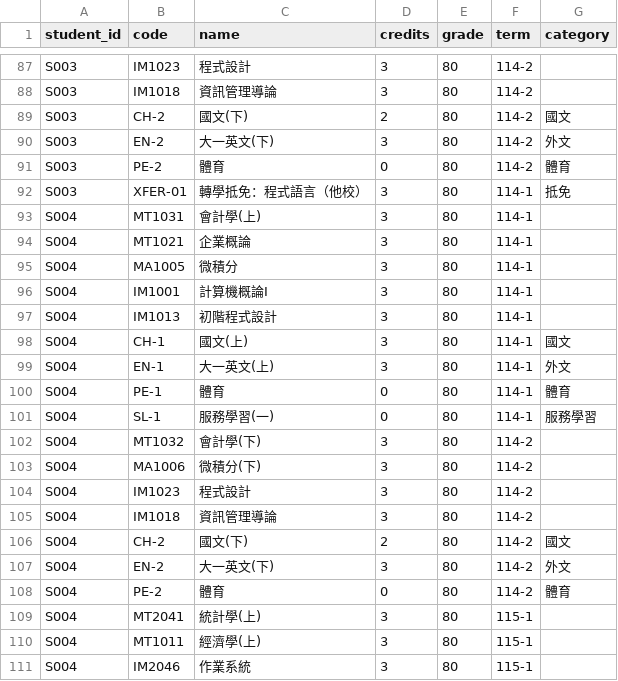
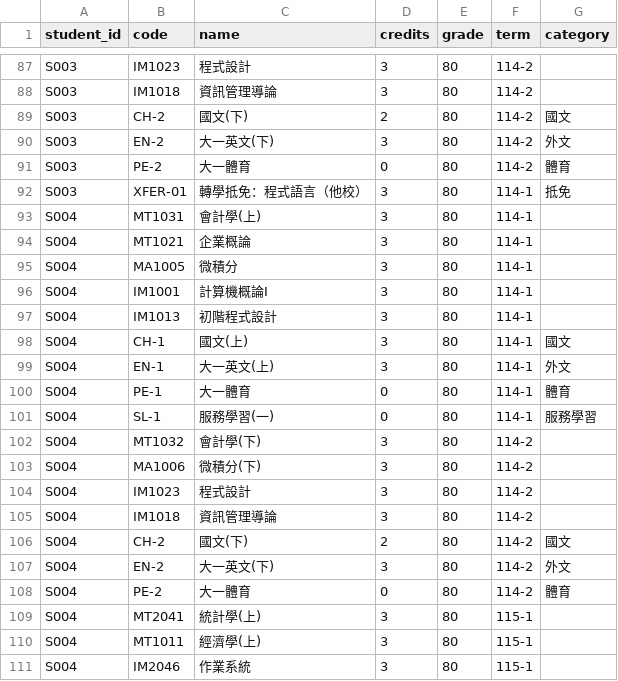
Before and after one commit to jdfiss/academy_twins, a CSV file: data/students/sample_students.csv, drawn as a sheet; only a part is shown, gaps mark what is left out; the diff covers the shown part only.

```diff
--- a/data/students/sample_students.csv
+++ b/data/students/sample_students.csv
@@ -90,3 +90,3 @@ S003,CH-2,國文(下),2,80,114-2,國文
 S003,EN-2,大一英文(下),3,80,114-2,外文
-S003,PE-2,體育,0,80,114-2,體育
+S003,PE-2,大一體育,0,80,114-2,體育
 S003,XFER-01,轉學抵免：程式語言（他校）,3,80,114-1,抵免
@@ -99,3 +99,3 @@ S004,CH-1,國文(上),3,80,114-1,國文
 S004,EN-1,大一英文(上),3,80,114-1,外文
-S004,PE-1,體育,0,80,114-1,體育
+S004,PE-1,大一體育,0,80,114-1,體育
 S004,SL-1,服務學習(一),0,80,114-1,服務學習
@@ -107,3 +107,3 @@ S004,CH-2,國文(下),2,80,114-2,國文
 S004,EN-2,大一英文(下),3,80,114-2,外文
-S004,PE-2,體育,0,80,114-2,體育
+S004,PE-2,大一體育,0,80,114-2,體育
 S004,MT2041,統計學(上),3,80,115-1,
```
Also changed, not shown: 5 edited cells elsewhere in this file, 16 other files.
